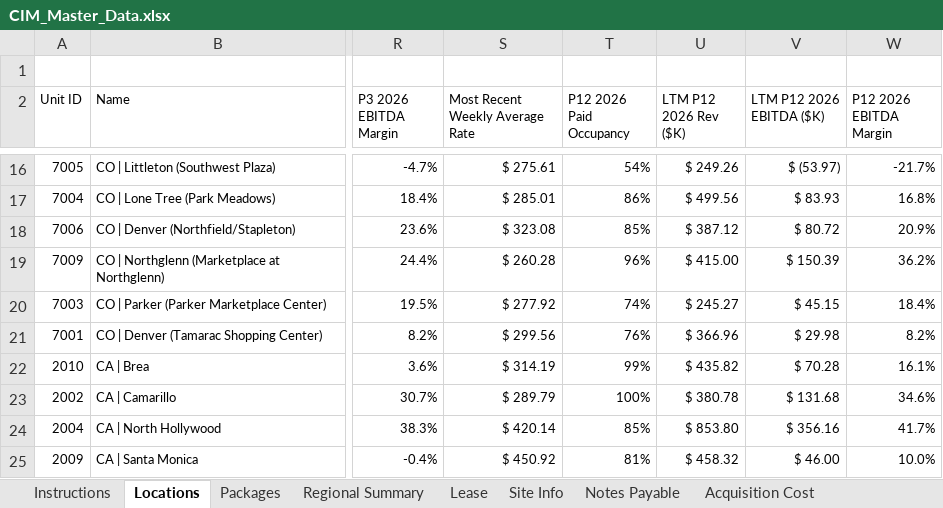
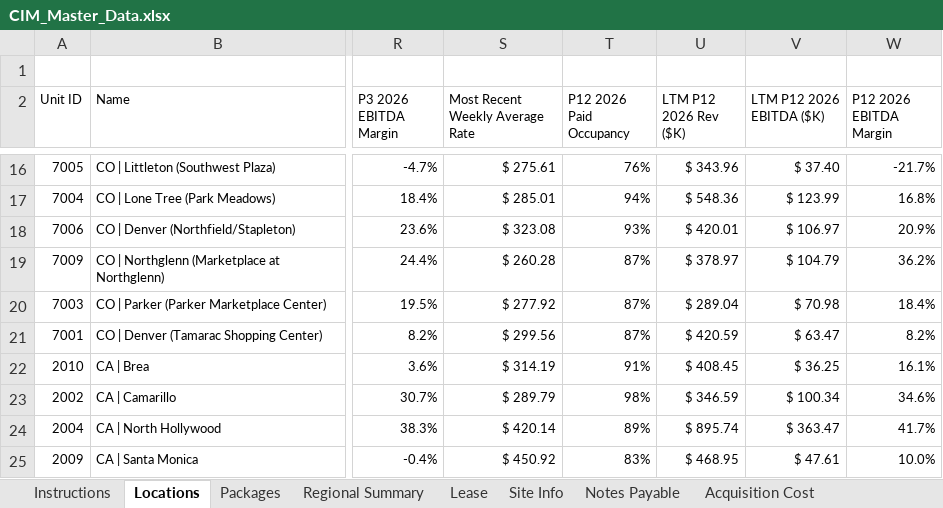
Before and after one commit to calvinproulx-ai/hedge-trimmer, an Excel workbook: data/CIM_Master_Data.xlsx, sheet Locations, drawn as a sheet; only a part is shown, gaps mark what is left out; values as stored, in another font and other column widths than the file's, no borders; the diff covers the shown part only; the diff names each change by its address in the sheet, - before the commit and + after, or states it on an @@ line.

```diff
--- a/data/CIM_Master_Data.xlsx (sheet Locations)
+++ b/data/CIM_Master_Data.xlsx (sheet Locations)
-T16 (P12 2026 Paid Occupancy): 54%
+T16 (P12 2026 Paid Occupancy): 76%
-U16 (LTM P12 2026 Rev ($K)): $ 249.26
+U16 (LTM P12 2026 Rev ($K)): $ 343.96
-V16 (LTM P12 2026 EBITDA ($K)): $ (53.97)
+V16 (LTM P12 2026 EBITDA ($K)): $ 37.40
-T17 (P12 2026 Paid Occupancy): 86%
+T17 (P12 2026 Paid Occupancy): 94%
-U17 (LTM P12 2026 Rev ($K)): $ 499.56
+U17 (LTM P12 2026 Rev ($K)): $ 548.36
-V17 (LTM P12 2026 EBITDA ($K)): $ 83.93
+V17 (LTM P12 2026 EBITDA ($K)): $ 123.99
-T18 (P12 2026 Paid Occupancy): 85%
+T18 (P12 2026 Paid Occupancy): 93%
-U18 (LTM P12 2026 Rev ($K)): $ 387.12
+U18 (LTM P12 2026 Rev ($K)): $ 420.01
-V18 (LTM P12 2026 EBITDA ($K)): $ 80.72
+V18 (LTM P12 2026 EBITDA ($K)): $ 106.97
-T19 (P12 2026 Paid Occupancy): 96%
+T19 (P12 2026 Paid Occupancy): 87%
-U19 (LTM P12 2026 Rev ($K)): $ 415.00
+U19 (LTM P12 2026 Rev ($K)): $ 378.97
-V19 (LTM P12 2026 EBITDA ($K)): $ 150.39
+V19 (LTM P12 2026 EBITDA ($K)): $ 104.79
-T20 (P12 2026 Paid Occupancy): 74%
+T20 (P12 2026 Paid Occupancy): 87%
-U20 (LTM P12 2026 Rev ($K)): $ 245.27
+U20 (LTM P12 2026 Rev ($K)): $ 289.04
-V20 (LTM P12 2026 EBITDA ($K)): $ 45.15
+V20 (LTM P12 2026 EBITDA ($K)): $ 70.98
-T21 (P12 2026 Paid Occupancy): 76%
+T21 (P12 2026 Paid Occupancy): 87%
-U21 (LTM P12 2026 Rev ($K)): $ 366.96
+U21 (LTM P12 2026 Rev ($K)): $ 420.59
-V21 (LTM P12 2026 EBITDA ($K)): $ 29.98
+V21 (LTM P12 2026 EBITDA ($K)): $ 63.47
-T22 (P12 2026 Paid Occupancy): 99%
+T22 (P12 2026 Paid Occupancy): 91%
-U22 (LTM P12 2026 Rev ($K)): $ 435.82
+U22 (LTM P12 2026 Rev ($K)): $ 408.45
-V22 (LTM P12 2026 EBITDA ($K)): $ 70.28
+V22 (LTM P12 2026 EBITDA ($K)): $ 36.25
-T23 (P12 2026 Paid Occupancy): 100%
+T23 (P12 2026 Paid Occupancy): 98%
-U23 (LTM P12 2026 Rev ($K)): $ 380.78
+U23 (LTM P12 2026 Rev ($K)): $ 346.59
-V23 (LTM P12 2026 EBITDA ($K)): $ 131.68
+V23 (LTM P12 2026 EBITDA ($K)): $ 100.34
-T24 (P12 2026 Paid Occupancy): 85%
+T24 (P12 2026 Paid Occupancy): 89%
-U24 (LTM P12 2026 Rev ($K)): $ 853.80
+U24 (LTM P12 2026 Rev ($K)): $ 895.74
-V24 (LTM P12 2026 EBITDA ($K)): $ 356.16
+V24 (LTM P12 2026 EBITDA ($K)): $ 363.47
-T25 (P12 2026 Paid Occupancy): 81%
+T25 (P12 2026 Paid Occupancy): 83%
-U25 (LTM P12 2026 Rev ($K)): $ 458.32
+U25 (LTM P12 2026 Rev ($K)): $ 468.95
-V25 (LTM P12 2026 EBITDA ($K)): $ 46.00
+V25 (LTM P12 2026 EBITDA ($K)): $ 47.61
```
Also changed, not shown: 2 removed rows and 112 edited cells elsewhere in this sheet.
